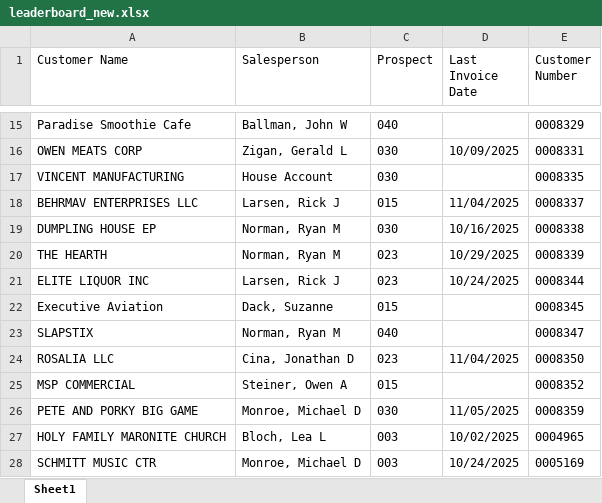
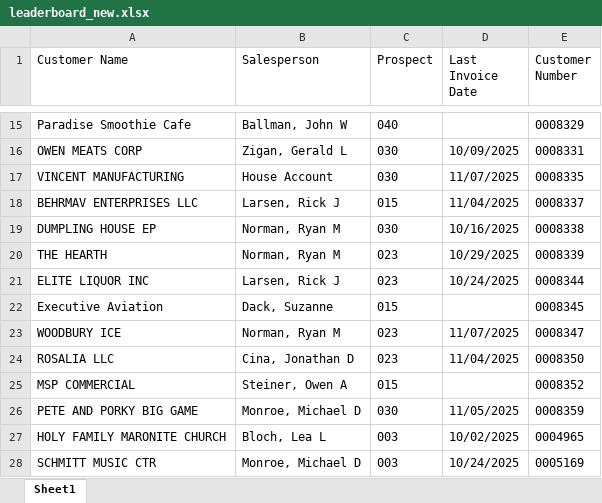
Before and after one commit to ifrisch/vpsales, an Excel workbook: leaderboard_new.xlsx, sheet Sheet1, drawn as a sheet; only a part is shown, gaps mark what is left out; values as stored, in another font and other column widths than the file's, no borders; removed rows and columns are numbered as before the commit, all else as after; the diff names each change by its address in the sheet, - before the commit and + after, or states it on an @@ line.

```diff
--- a/leaderboard_new.xlsx (sheet Sheet1)
+++ b/leaderboard_new.xlsx (sheet Sheet1)
-D17 (Last Invoice Date): (empty)
+D17 (Last Invoice Date): 11/07/2025
-row 23: SLAPSTIX | Norman, Ryan M | 040 |  | 0008347
+row 23: WOODBURY ICE | Norman, Ryan M | 023 | 11/07/2025 | 0008347
```
Also changed, not shown: 2 other files.
